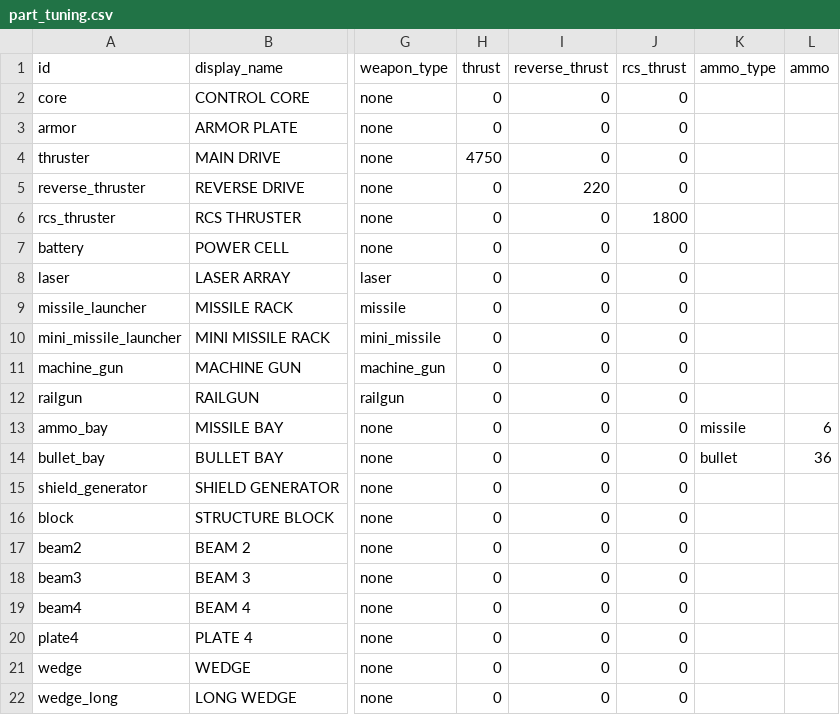
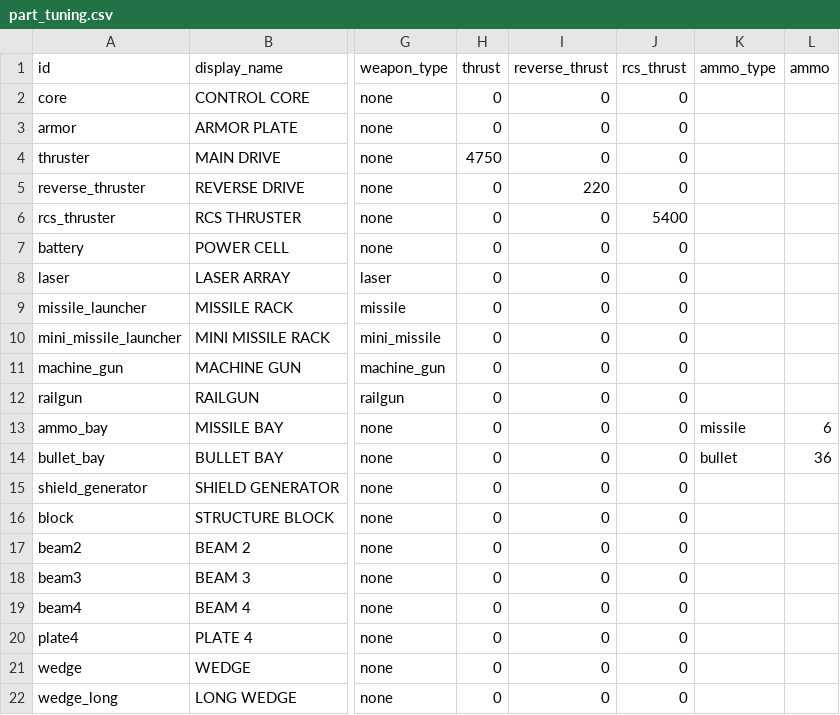
Before and after one commit to alex-kang-ovdr/GoDotProjects, a CSV file: Godot/data/part_tuning.csv, drawn as a sheet; only a part is shown, gaps mark what is left out; the diff names each change by its address in the sheet, - before the commit and + after, or states it on an @@ line.

```diff
--- a/Godot/data/part_tuning.csv
+++ b/Godot/data/part_tuning.csv
-J6 (rcs_thrust): 1800
+J6 (rcs_thrust): 5400
```
Also changed, not shown: 2 other files.
